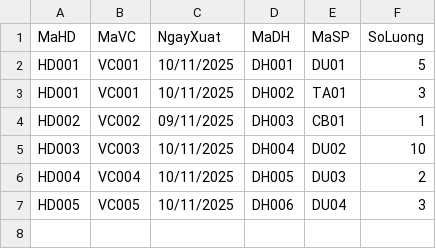
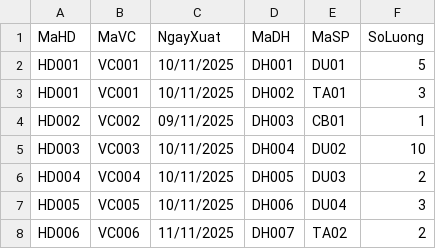
Before and after one commit to winnterrne/OOP_Project, a CSV file: src/hoadon.csv, drawn as a sheet.

```diff
--- a/src/hoadon.csv
+++ b/src/hoadon.csv
@@ -7 +7,2 @@ HD004,VC004,10/11/2025,DH005,DU03,2
 HD005,VC005,10/11/2025,DH006,DU04,3
+HD006,VC006,11/11/2025,DH007,TA02,2
```
Also changed, not shown: 1 other file.
